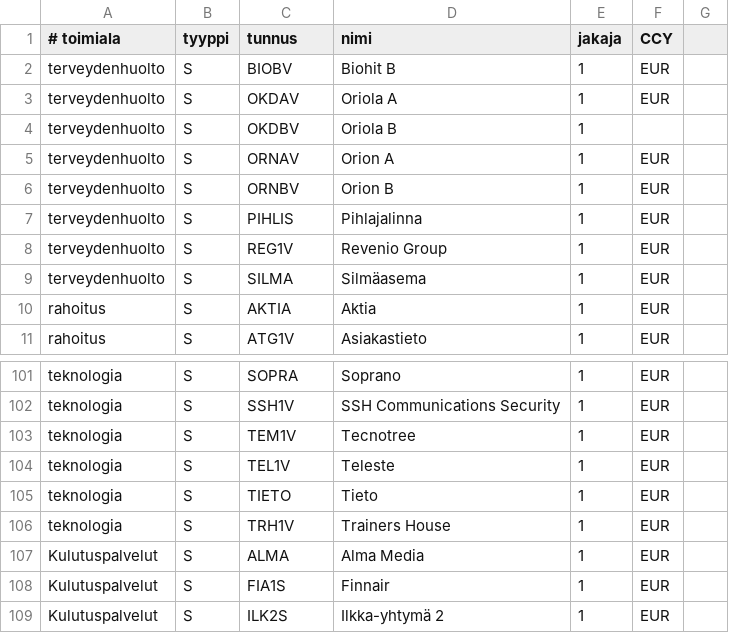
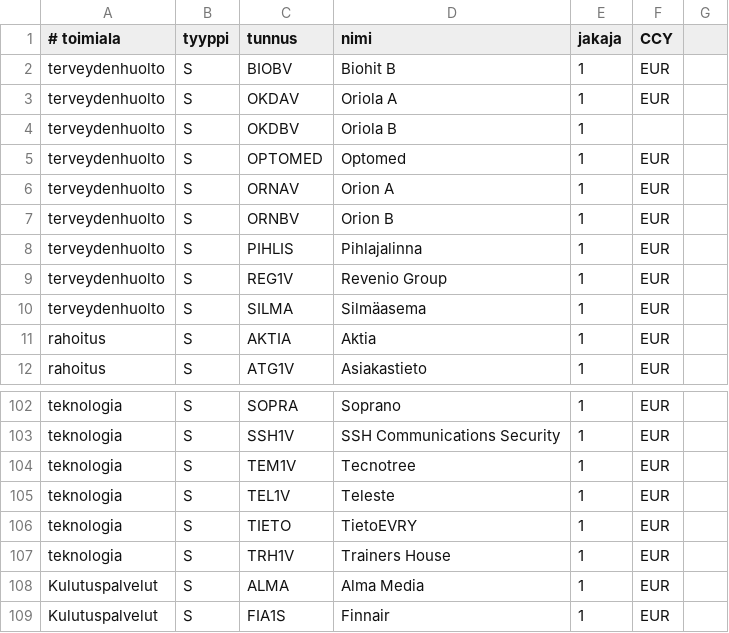
Before and after one commit to skarna1/javaportfolio, a CSV file: etc/tunnukset.csv, drawn as a sheet; only a part is shown, gaps mark what is left out; the shorter side is filled out with more unchanged rows.

Commit message:
TietoEVRY, Optomed, Cramo/Adapteo

```diff
--- a/etc/tunnukset.csv
+++ b/etc/tunnukset.csv
@@ -4,2 +4,3 @@ terveydenhuolto ; S ; OKDAV ; Oriola A ; 1 ; EUR
 terveydenhuolto ; S ; OKDBV ; Oriola B ; 1
+terveydenhuolto ; S ; OPTOMED ; Optomed ; 1 ; EUR
 terveydenhuolto ; S ; ORNAV ; Orion A ; 1 ; EUR
@@ -104,3 +105,3 @@ teknologia ; S ; TEM1V ; Tecnotree; 1 ; EUR
 teknologia ; S ; TEL1V ; Teleste ; 1 ; EUR
-teknologia ; S ; TIETO ; Tieto ; 1 ; EUR
+teknologia ; S ; TIETO ; TietoEVRY ; 1 ; EUR
 teknologia ; S ; TRH1V ; Trainers House ; 1 ; EUR
```
Also changed, not shown: etc/muutokset.csv, 1 other file.
